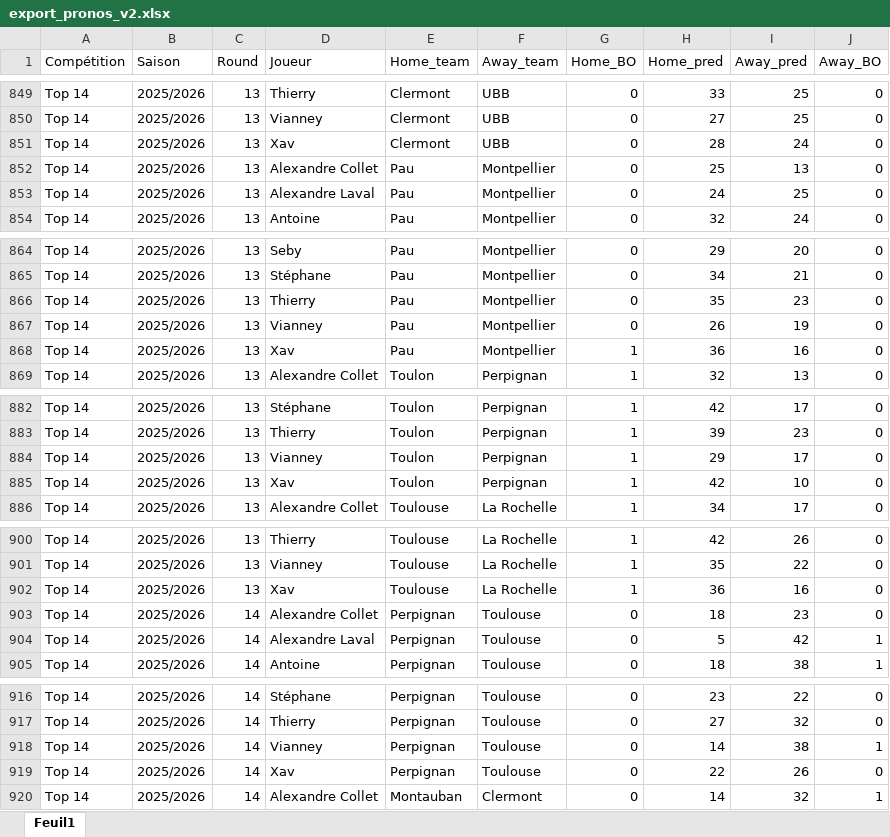
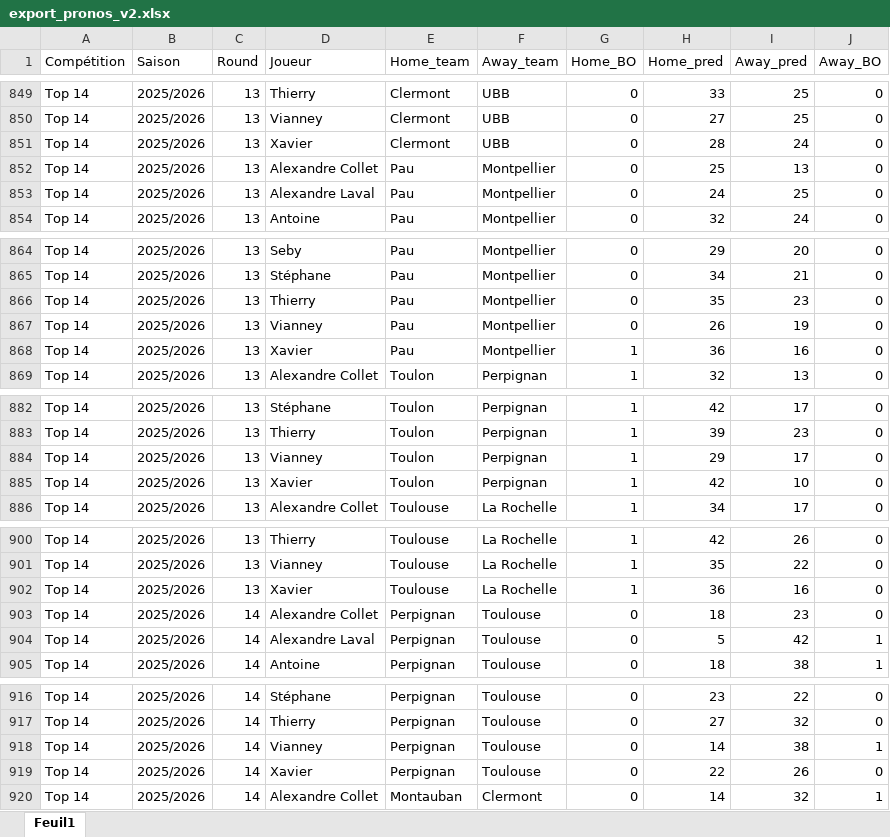
Before and after one commit to Xavcpr/App_prono_rugby, an Excel workbook: export_pronos_v2.xlsx, sheet Feuil1, drawn as a sheet; only a part is shown, gaps mark what is left out; values as stored, in another font and other column widths than the file's, no borders; the diff covers the shown part only; the diff names each change by its address in the sheet, - before the commit and + after, or states it on an @@ line.

Commit message:
import pronos + Xavier

```diff
--- a/export_pronos_v2.xlsx (sheet Feuil1)
+++ b/export_pronos_v2.xlsx (sheet Feuil1)
-D851 (Joueur): Xav
+D851 (Joueur): Xavier
-D868 (Joueur): Xav
+D868 (Joueur): Xavier
-D885 (Joueur): Xav
+D885 (Joueur): Xavier
-D902 (Joueur): Xav
+D902 (Joueur): Xavier
-D919 (Joueur): Xav
+D919 (Joueur): Xavier
```
Also changed, not shown: 148 edited cells elsewhere in this sheet.
